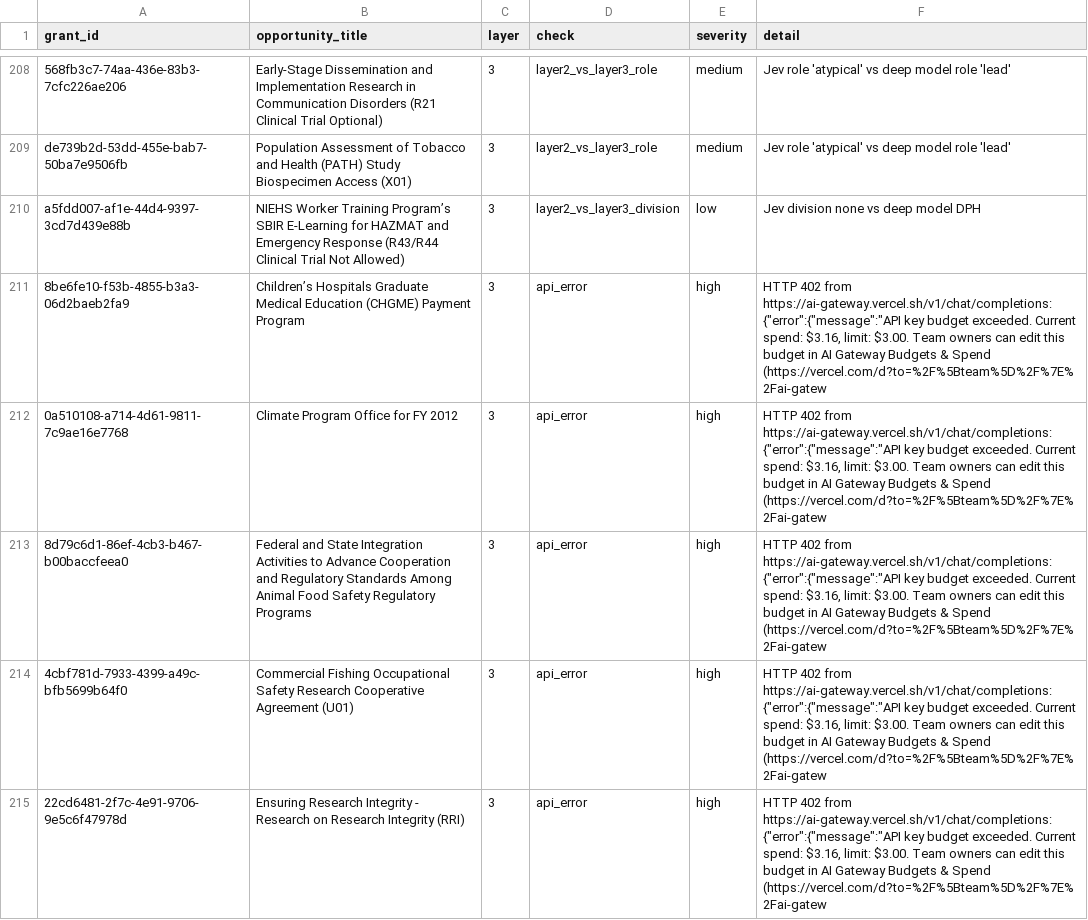
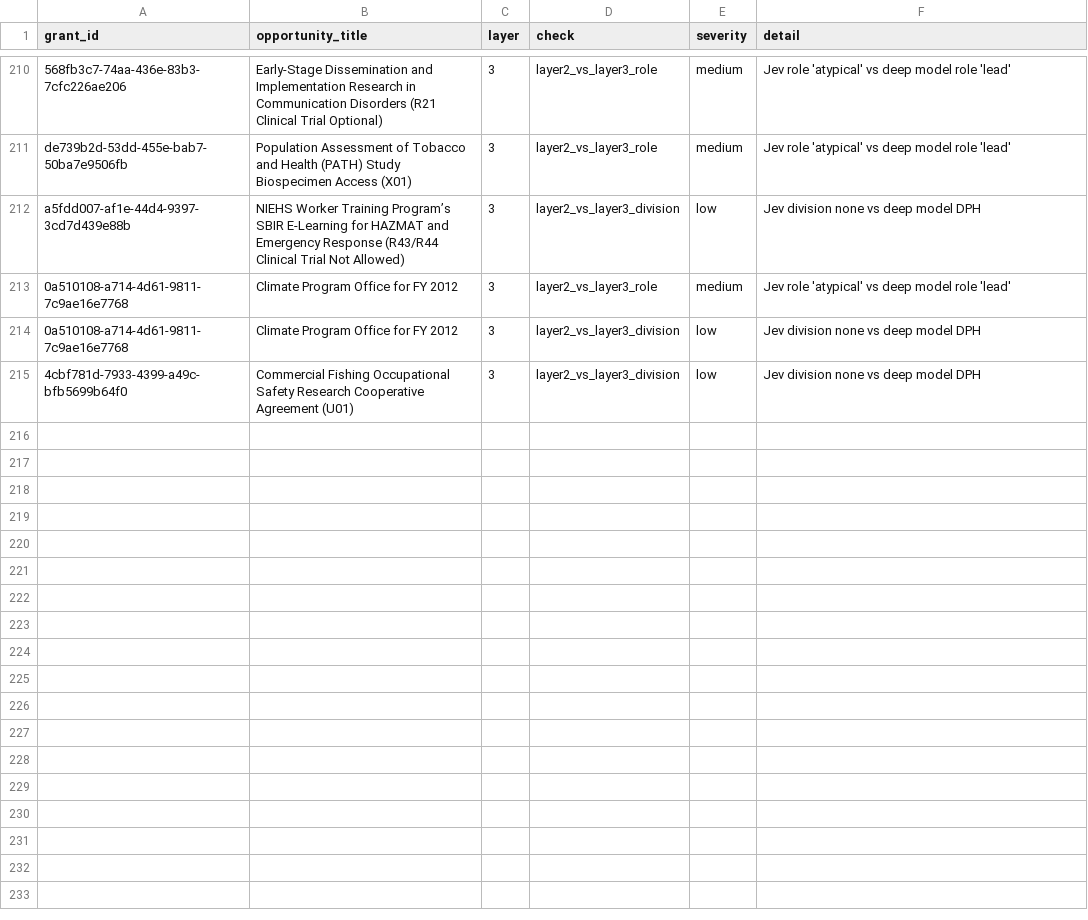
Before and after one commit to YaolaP4/Solveathon-Project, a CSV file: data/results/ai_error_log.csv, drawn as a sheet; only a part is shown, gaps mark what is left out; the diff covers the shown part only.

```diff
--- a/data/results/ai_error_log.csv
+++ b/data/results/ai_error_log.csv
@@ -210,6 +212,4 @@ de739b2d-53dd-455e-bab7-50ba7e9506fb,Population Assessment of Tobacco and Health
 a5fdd007-af1e-44d4-9397-3cd7d439e88b,NIEHS Worker Training Program’s SBIR E-Learning for HAZMAT and Emergency Response (R43/R44 Clinical Trial Not Allowed),3,layer2_vs_layer3_division,low,Jev division none vs deep model DPH
-8be6fe10-f53b-4855-b3a3-06d2baeb2fa9,Children’s Hospitals Graduate Medical Education (CHGME) Payment Program,3,api_error,high,"HTTP 402 from https://ai-gateway.vercel.sh/v1/chat/completions: {""error"":{""message"":""API key budget exceeded. Current spend: $3.16, limit: $3.00. Team owners can edit this budget in AI Gateway Budgets & Spend (https://vercel.com/d?to=%2F%5Bteam%5D%2F%7E%2Fai-gatew"
-0a510108-a714-4d61-9811-7c9ae16e7768,Climate Program Office for FY 2012,3,api_error,high,"HTTP 402 from https://ai-gateway.vercel.sh/v1/chat/completions: {""error"":{""message"":""API key budget exceeded. Current spend: $3.16, limit: $3.00. Team owners can edit this budget in AI Gateway Budgets & Spend (https://vercel.com/d?to=%2F%5Bteam%5D%2F%7E%2Fai-gatew"
-8d79c6d1-86ef-4cb3-b467-b00baccfeea0,Federal and State Integration Activities to Advance Cooperation and Regulatory Standards Among Animal Food Safety Regulatory Programs,3,api_error,high,"HTTP 402 from https://ai-gateway.vercel.sh/v1/chat/completions: {""error"":{""message"":""API key budget exceeded. Current spend: $3.16, limit: $3.00. Team owners can edit this budget in AI Gateway Budgets & Spend (https://vercel.com/d?to=%2F%5Bteam%5D%2F%7E%2Fai-gatew"
-4cbf781d-7933-4399-a49c-bfb5699b64f0,Commercial Fishing Occupational Safety Research Cooperative Agreement (U01),3,api_error,high,"HTTP 402 from https://ai-gateway.vercel.sh/v1/chat/completions: {""error"":{""message"":""API key budget exceeded. Current spend: $3.16, limit: $3.00. Team owners can edit this budget in AI Gateway Budgets & Spend (https://vercel.com/d?to=%2F%5Bteam%5D%2F%7E%2Fai-gatew"
-22cd6481-2f7c-4e91-9706-9e5c6f47978d,Ensuring Research Integrity - Research on Research Integrity (RRI),3,api_error,high,"HTTP 402 from https://ai-gateway.vercel.sh/v1/chat/completions: {""error"":{""message"":""API key budget exceeded. Current spend: $3.16, limit: $3.00. Team owners can edit this budget in AI Gateway Budgets & Spend (https://vercel.com/d?to=%2F%5Bteam%5D%2F%7E%2Fai-gatew"
+0a510108-a714-4d61-9811-7c9ae16e7768,Climate Program Office for FY 2012,3,layer2_vs_layer3_role,medium,Jev role 'atypical' vs deep model role 'lead'
+0a510108-a714-4d61-9811-7c9ae16e7768,Climate Program Office for FY 2012,3,layer2_vs_layer3_division,low,Jev division none vs deep model DPH
+4cbf781d-7933-4399-a49c-bfb5699b64f0,Commercial Fishing Occupational Safety Research Cooperative Agreement (U01),3,layer2_vs_layer3_division,low,Jev division none vs deep model DPH
```
Also changed, not shown: 2 added rows, 6 removed rows and 4 edited cells elsewhere in this file, data/results/top_results.csv, submission/top_results.csv, 26 other files.
